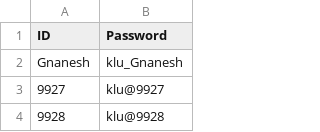
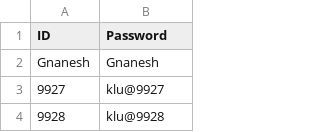
Before and after one commit to klu2300031699/COHORT-DATA, a CSV file: public/login.csv, drawn as a sheet; only a part is shown.

```diff
--- a/public/login.csv
+++ b/public/login.csv
@@ -1,3 +1,3 @@
 ID,Password
-Gnanesh,klu_Gnanesh
+Gnanesh,Gnanesh
 9927,klu@9927
```
Also changed, not shown: public/faculty data.csv.
